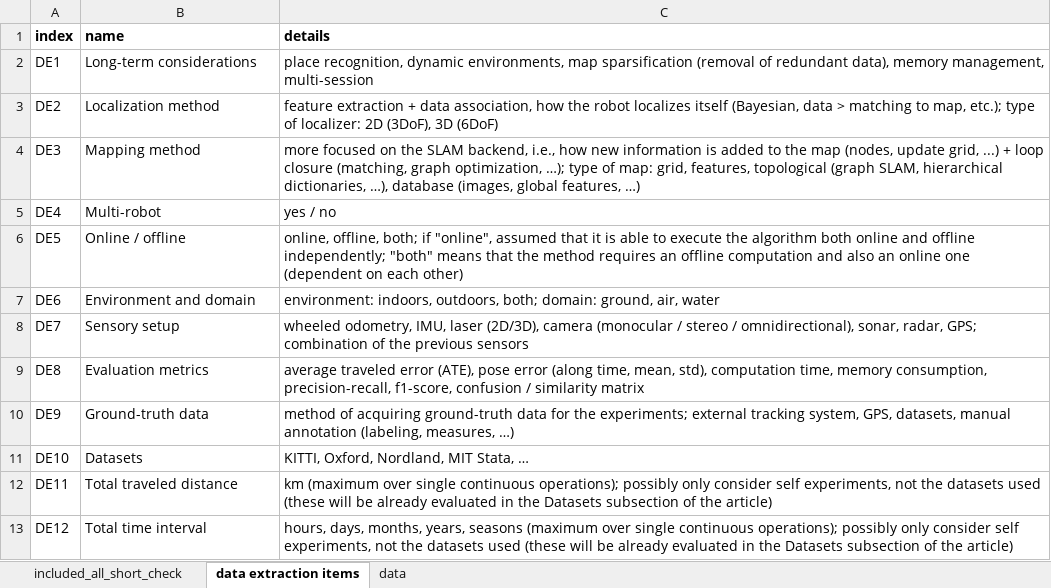
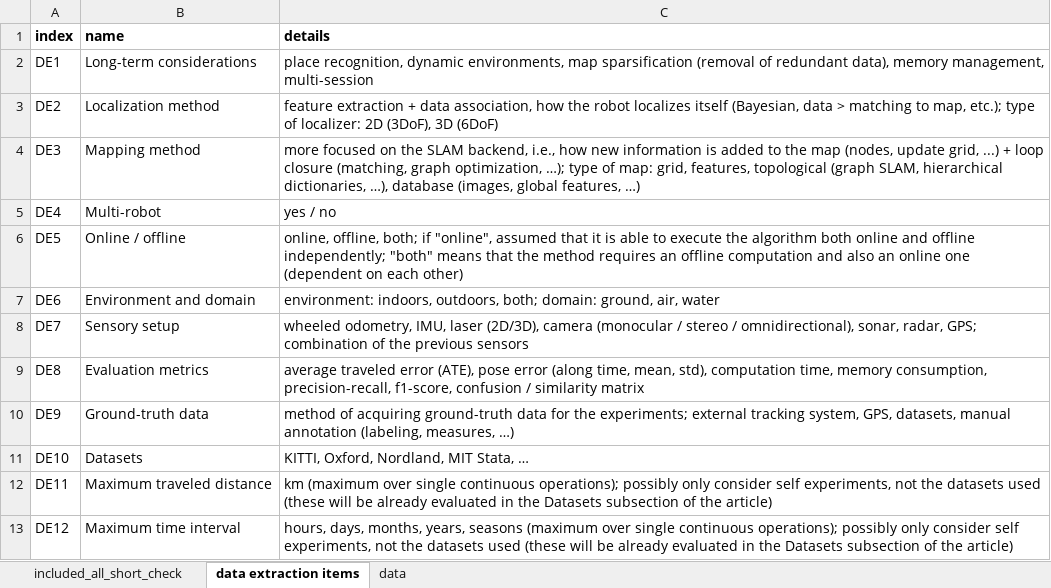
Before and after one commit to sousarbarb/slr-ltlm-mr, an Excel workbook: data/methodology/data-extraction/data_article.xlsx, sheet data extraction items, drawn as a sheet; values as stored, in another font and other column widths than the file's, no borders; table styles not drawn; the diff names each change by its address in the sheet, - before the commit and + after, or states it on an @@ line.

Commit message:
Update data extraction items accordingly to the article

```diff
--- a/data/methodology/data-extraction/data_article.xlsx (sheet data extraction items)
+++ b/data/methodology/data-extraction/data_article.xlsx (sheet data extraction items)
-B12 (name): Total traveled distance
+B12 (name): Maximum traveled distance
-B13 (name): Total time interval
+B13 (name): Maximum time interval
```
